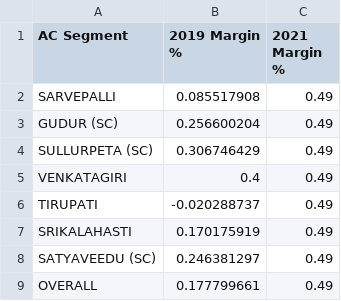
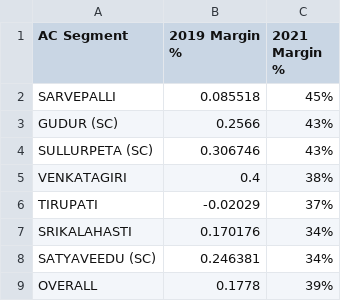
Before and after one commit to Piyush-Tanwar/dash-app, a CSV file: bar_chart.csv, drawn as a sheet.

```diff
--- a/bar_chart.csv
+++ b/bar_chart.csv
@@ -1,9 +1,9 @@
 AC Segment,2019 Margin %,2021 Margin %
-SARVEPALLI,0.085517908,0.49
-GUDUR (SC),0.256600204,0.49
-SULLURPETA (SC),0.306746429,0.49
-VENKATAGIRI,0.4,0.49
-TIRUPATI,-0.020288737,0.49
-SRIKALAHASTI,0.170175919,0.49
-SATYAVEEDU (SC),0.246381297,0.49
-OVERALL,0.177799661,0.49
+SARVEPALLI,0.085518,45%
+GUDUR (SC),0.2566,43%
+SULLURPETA (SC),0.306746,43%
+VENKATAGIRI,0.4,38%
+TIRUPATI,-0.02029,37%
+SRIKALAHASTI,0.170176,34%
+SATYAVEEDU (SC),0.246381,34%
+OVERALL,0.1778,39%
```
Also changed, not shown: table.csv, 1 other file.
